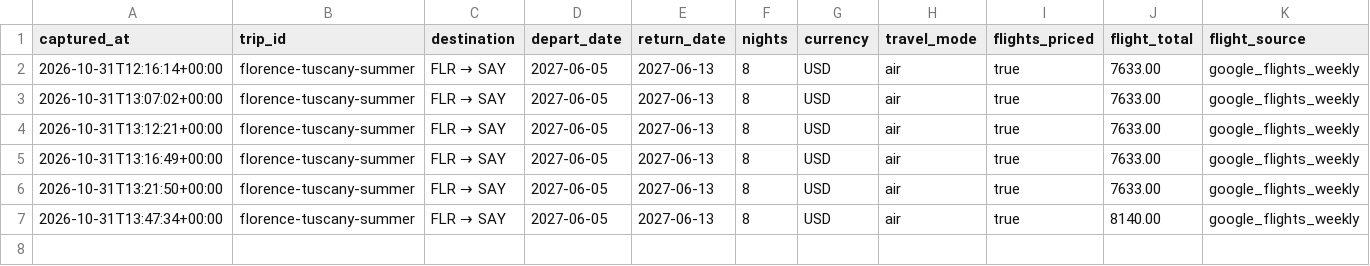
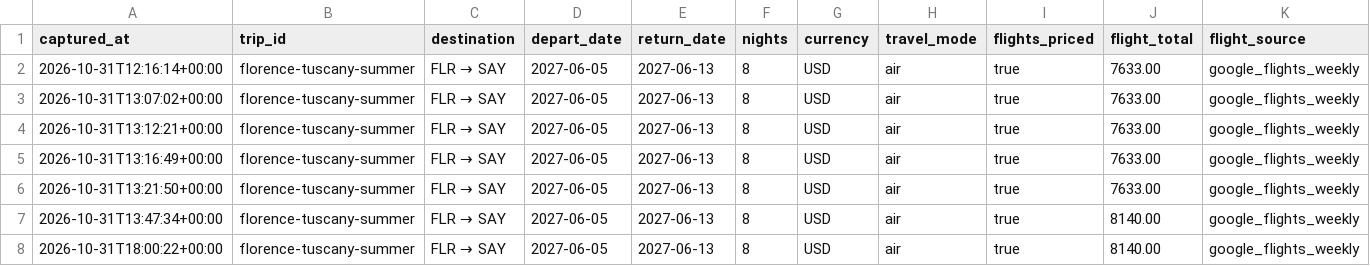
Before and after one commit to leeessner/Vacation-finder, a CSV file: data/history/florence-tuscany-summer.csv, drawn as a sheet; only a part is shown; rows hold the shown columns only; the diff names each change by its address in the sheet, - before the commit and + after, or states it on an @@ line.

```diff
--- a/data/history/florence-tuscany-summer.csv
+++ b/data/history/florence-tuscany-summer.csv
+row 8: 2026-10-31T18:00:22+00:00 | florence-tuscany-summer | FLR → SAY | 2027-06-05 | 2027-06-13 | 8 | USD | air | true | 8140.00 | google_flights_weekly
```
Also changed, not shown: data/history/austria-bavaria-summer.csv, data/history/greece-summer.csv, 43 other files.
